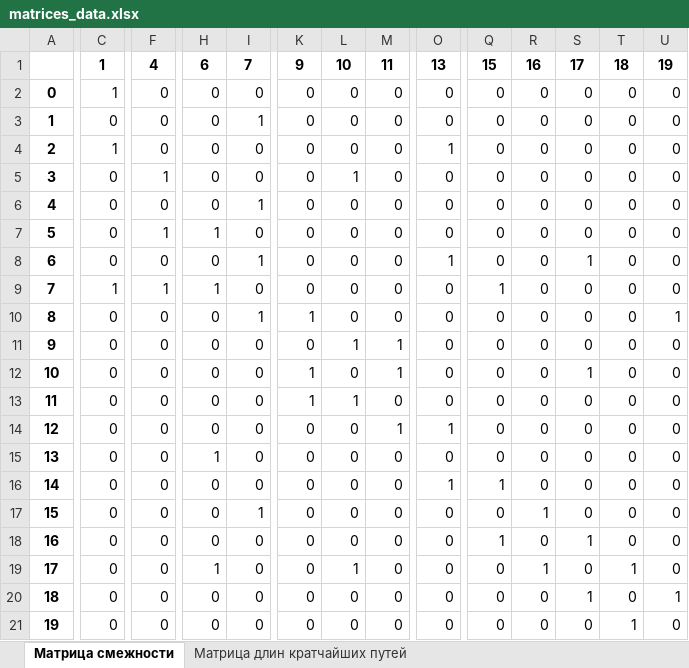
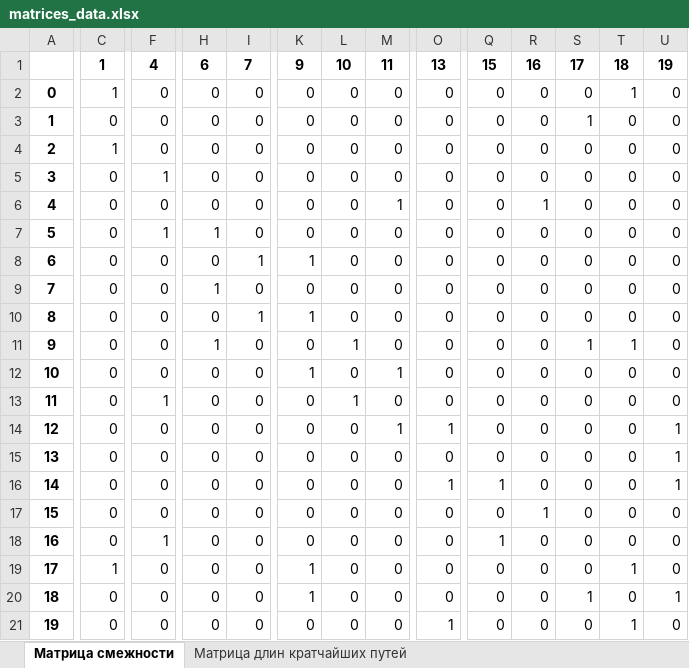
Before and after one commit to Trainbird102/Seti, an Excel workbook: matrices_data.xlsx, sheet Матрица смежности, drawn as a sheet; only a part is shown, gaps mark what is left out; values as stored, in another font and other column widths than the file's, no borders; the diff covers the shown part only; the diff names each change by its address in the sheet, - before the commit and + after, or states it on an @@ line.

```diff
--- a/matrices_data.xlsx (sheet Матрица смежности)
+++ b/matrices_data.xlsx (sheet Матрица смежности)
-T2: 0
+T2: 1
-I3: 1
+I3: 0
-S3: 0
+S3: 1
-O4: 1
+O4: 0
-L5: 1
+L5: 0
-I6: 1
+I6: 0
-M6: 0
+M6: 1
-R6: 0
+R6: 1
-K8: 0
+K8: 1
-O8: 1
+O8: 0
-S8: 1
+S8: 0
-C9: 1
+C9: 0
-F9: 1
+F9: 0
-Q9: 1
+Q9: 0
-U10: 1
+U10: 0
-H11: 0
+H11: 1
-M11: 1
+M11: 0
-S11: 0
+S11: 1
-T11: 0
+T11: 1
-S12: 1
+S12: 0
-F13: 0
+F13: 1
-K13: 1
+K13: 0
-U14:U16: 0
+U14:U16: 1
-H15: 1
+H15: 0
-I17: 1
+I17: 0
-F18: 0
+F18: 1
-S18: 1
+S18: 0
-C19: 0
+C19: 1
-H19: 1
+H19: 0
-K19:K20: 0
+K19:K20: 1
-L19: 1
+L19: 0
-R19: 1
+R19: 0
-O21: 0
+O21: 1
```
Also changed, not shown: 6 edited cells elsewhere in this sheet, sheet Матрица длин кратчайших путей, sheet Матрица горячего резервирования (физическая), sheet Матрица холодного резервирования (логическая).
